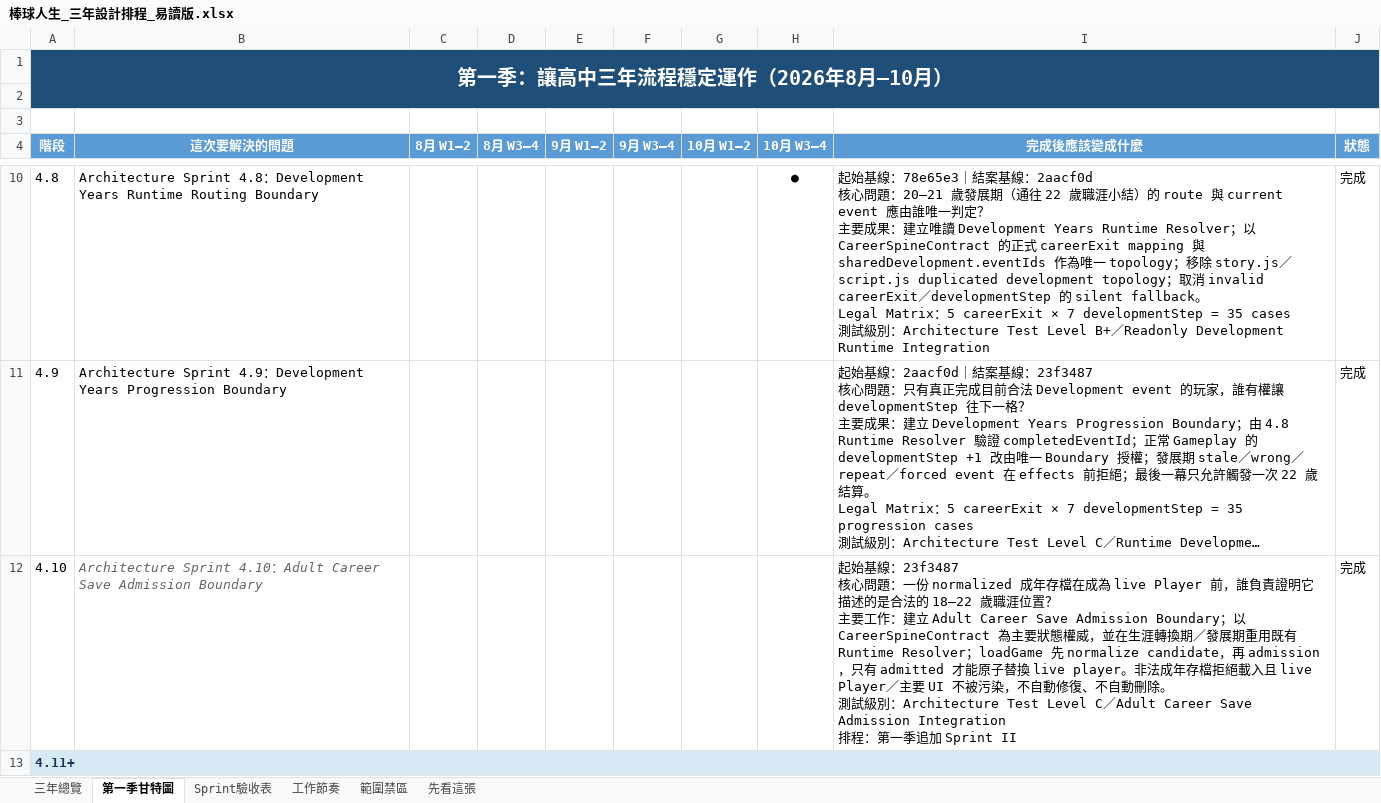
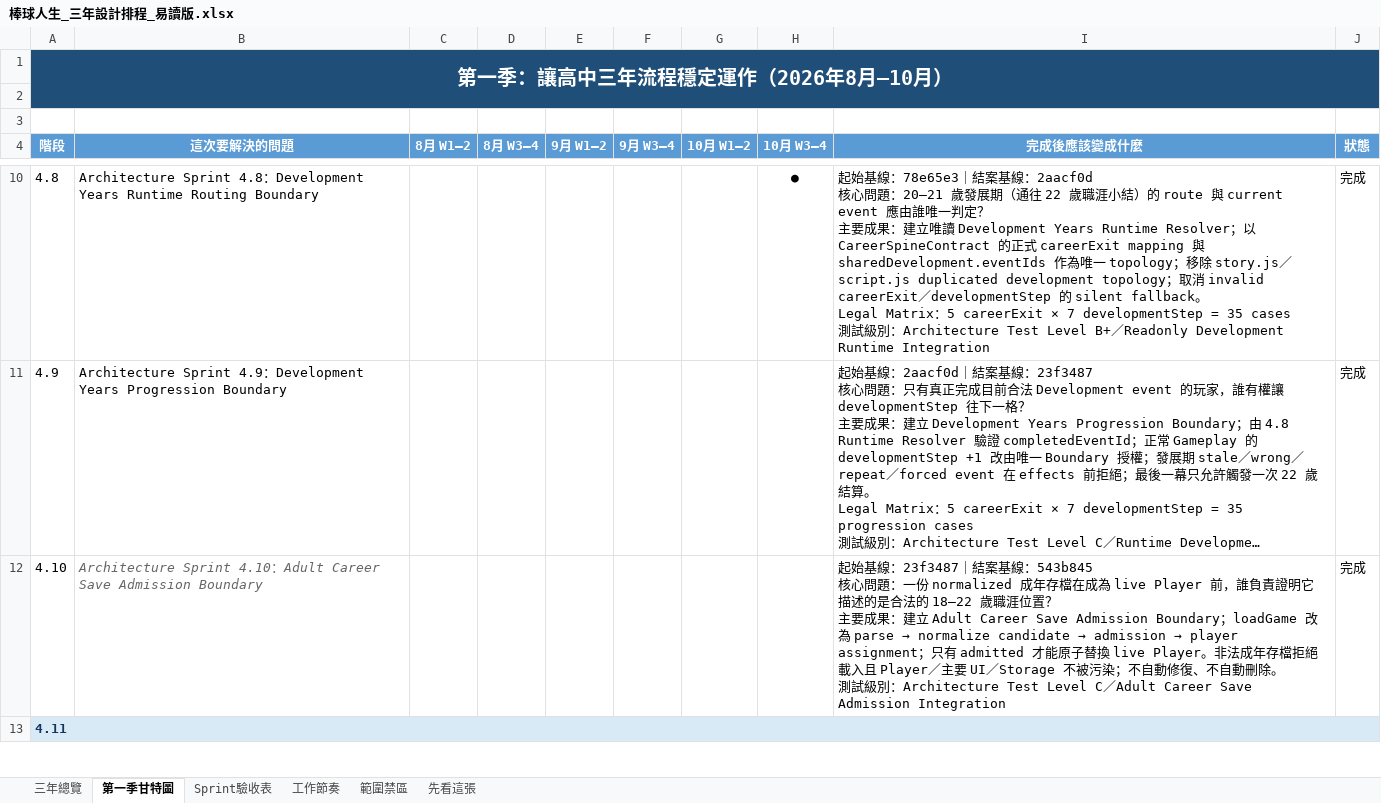
Before and after one commit to rbnwu03-coder/baseball-life-simulator, an Excel workbook: 棒球人生_三年設計排程_易讀版.xlsx, sheet 第一季甘特圖, drawn as a sheet; only a part is shown, gaps mark what is left out; long unchanged cells end in …; values as stored, in another font and other column widths than the file's, no borders; conditional formats not drawn; ↵ is a line break in a cell; the diff covers the shown part only; the diff names each change by its address in the sheet, - before the commit and + after, or states it on an @@ line.

Commit message:
feat: establish post-age-22 career rejoin contract

```diff
--- a/棒球人生_三年設計排程_易讀版.xlsx (sheet 第一季甘特圖)
+++ b/棒球人生_三年設計排程_易讀版.xlsx (sheet 第一季甘特圖)
@@ I12 (完成後應該變成什麼): …基線：23f3487 ↵ 核心問題：一份 normalized 成年存檔在成為 live Player 前，誰負責證明它描述的是合法的 18–22 歲職涯位置？ ↵ 主要工作：建立 Adult Career Save Admission Boundary；以 CareerSpineContract 為主要狀態權威，並在生涯轉換期／發展期重用既有 Runtime Resolver；loadGame 先 normalize candidate，再 admission，只有 admitted 才能原子替換 live player。非法成年存檔拒絕載入且 live Player／主要 UI 不被污染，不自動修復、不自動刪除。 ↵ 測試級別：Architecture Test Level C／Adult Career Save Admission Integration ↵ 排程：第一季追加 Sprint II → …基線：23f3487｜結案基線：543b845 ↵ 核心問題：一份 normalized 成年存檔在成為 live Player 前，誰負責證明它描述的是合法的 18–22 歲職涯位置？ ↵ 主要成果：建立 Adult Career Save Admission Boundary；loadGame 改為 parse → normalize candidate → admission → player assignment；只有 admitted 才能原子替換 live Player。非法成年存檔拒絕載入且 Player／主要 UI／Storage 不被污染；不自動修復、不自動刪除。 ↵ 測試級別：Architecture Test Level C／Adult Career Save Admission Integration @@
@@ column A (階段) renumbered in row 13 @@
```
Also changed, not shown: 1 added row and cell formats elsewhere in this sheet, sheet Sprint驗收表, 棒球人生_三年設計排程與第一季甘特圖.xlsx, 3 other files.
